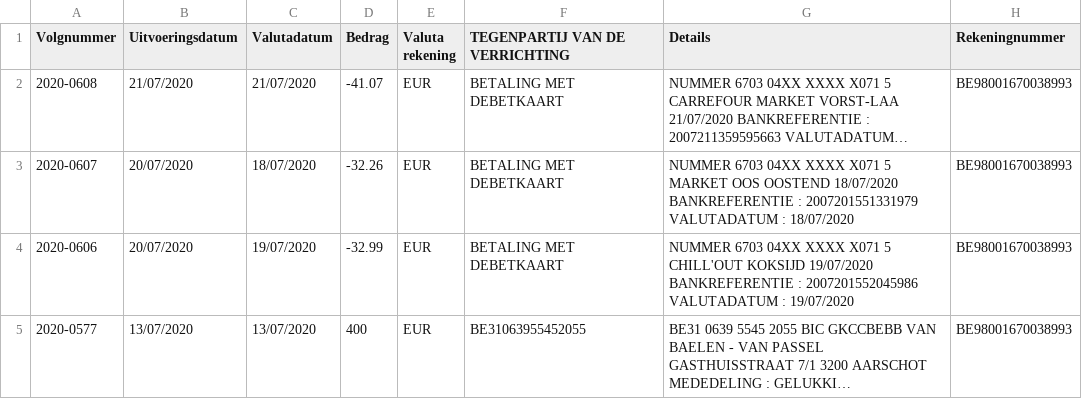
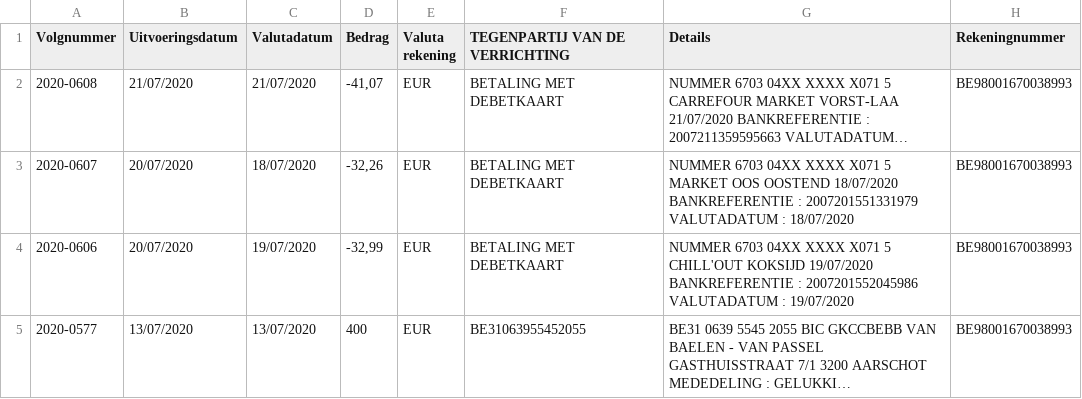
Before and after one commit to Rafvb/YNAB, a CSV file: Raf.YNAB.Importer/sample.csv, drawn as a sheet; long unchanged cells end in …; the diff names each change by its address in the sheet, - before the commit and + after, or states it on an @@ line.

```diff
--- a/Raf.YNAB.Importer/sample.csv
+++ b/Raf.YNAB.Importer/sample.csv
-D2 (Bedrag): -41.07
+D2 (Bedrag): -41,07
-D3 (Bedrag): -32.26
+D3 (Bedrag): -32,26
-D4 (Bedrag): -32.99
+D4 (Bedrag): -32,99
```
Also changed, not shown: Raf.YNAB.Importer/ynab.csv, 2 other files.
